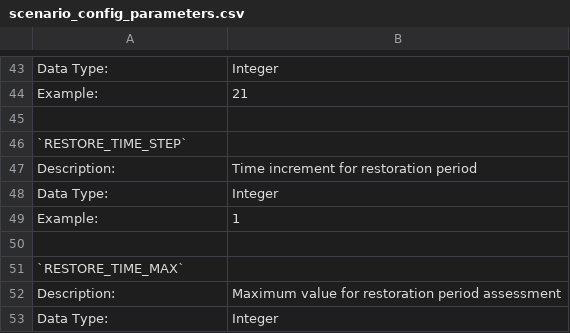
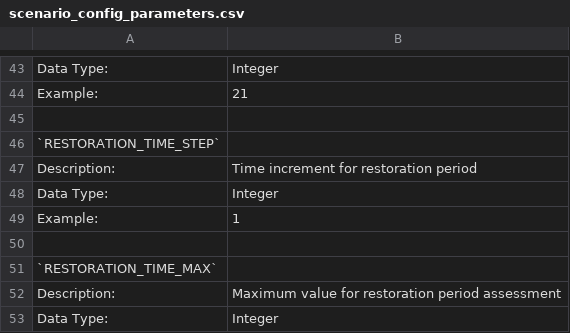
Before and after one commit to GeoscienceAustralia/sira, a CSV file: docs/source/_static/files/scenario_config_parameters.csv, drawn as a sheet; only a part is shown, gaps mark what is left out.

```diff
--- a/docs/source/_static/files/scenario_config_parameters.csv
+++ b/docs/source/_static/files/scenario_config_parameters.csv
@@ -45,3 +45,3 @@
 
-`RESTORE_TIME_STEP`
+`RESTORATION_TIME_STEP`
 "Description:","Time increment for restoration period"
@@ -50,3 +50,3 @@
 
-`RESTORE_TIME_MAX`
+`RESTORATION_TIME_MAX`
 "Description:","Maximum value for restoration period assessment"
```
Also changed, not shown: 57 other files.
